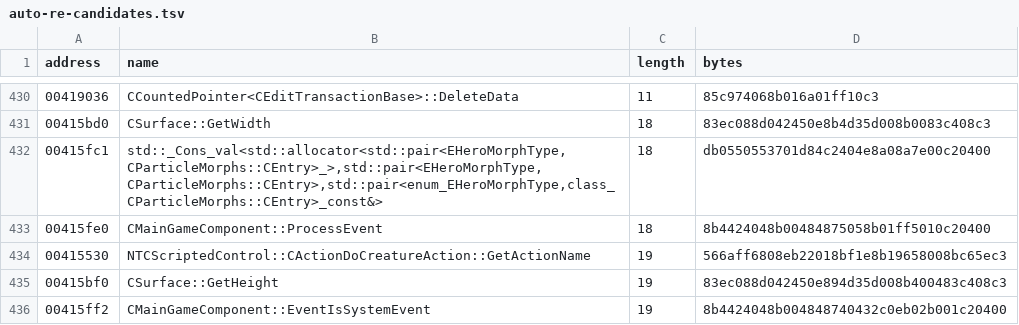
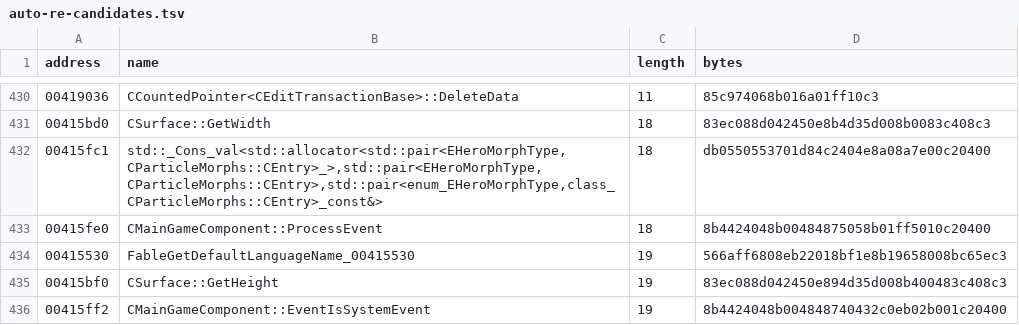
Before and after one commit to BuffJesus/FableDecomp, a TSV file: rebuild/oracles/auto-re-candidates.tsv, drawn as a sheet; only a part is shown, gaps mark what is left out.

```diff
--- a/rebuild/oracles/auto-re-candidates.tsv
+++ b/rebuild/oracles/auto-re-candidates.tsv
@@ -433,3 +433,3 @@ address	name	length	bytes
 00415fe0	CMainGameComponent::ProcessEvent	18	8b4424048b00484875058b01ff5010c20400
-00415530	NTCScriptedControl::CActionDoCreatureAction::GetActionName	19	566aff6808eb22018bf1e8b19658008bc65ec3
+00415530	FableGetDefaultLanguageName_00415530	19	566aff6808eb22018bf1e8b19658008bc65ec3
 00415bf0	CSurface::GetHeight	19	83ec088d042450e894d35d008b400483c408c3
```
Also changed, not shown: rebuild/compile-gate/parity_audit.tsv, rebuild/integration/gfmain_phases.tsv, 23 other files.
